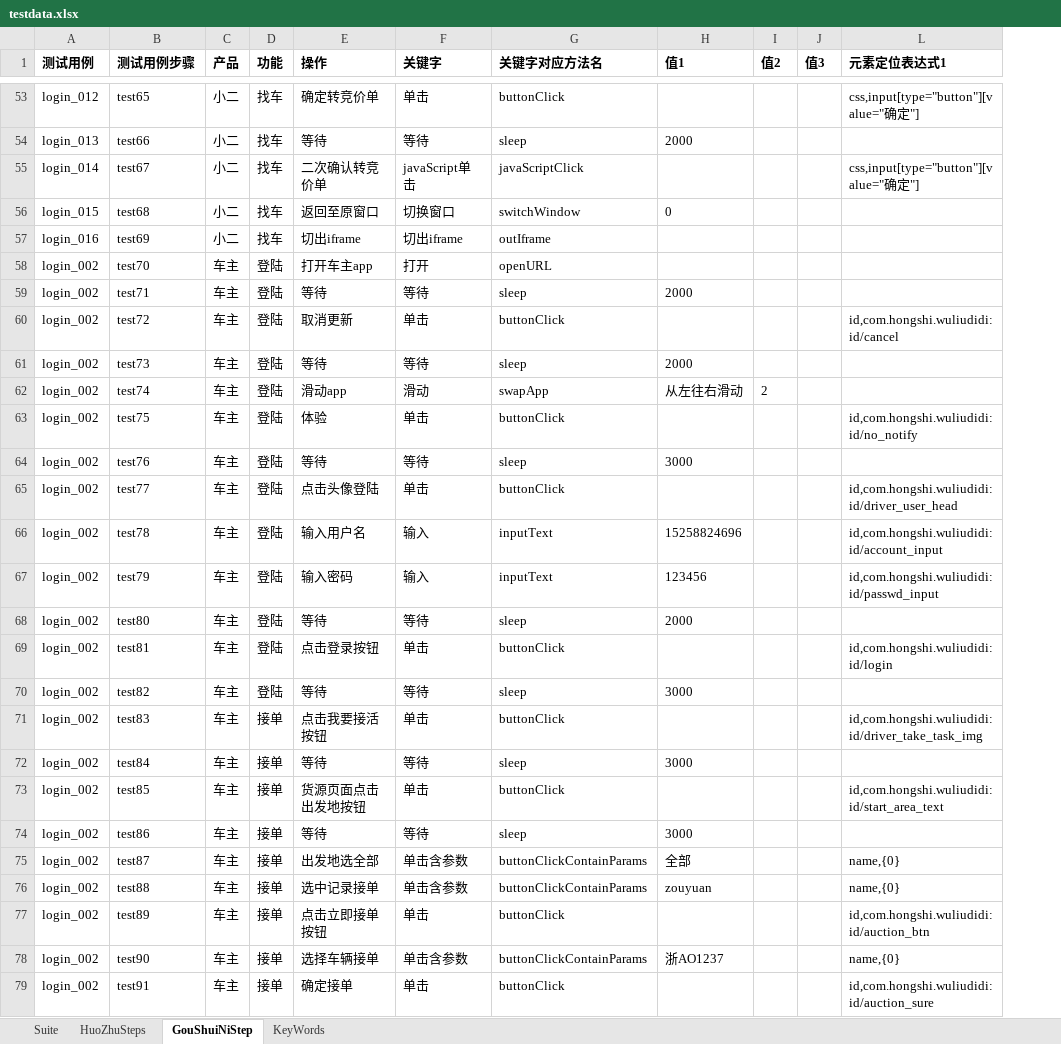
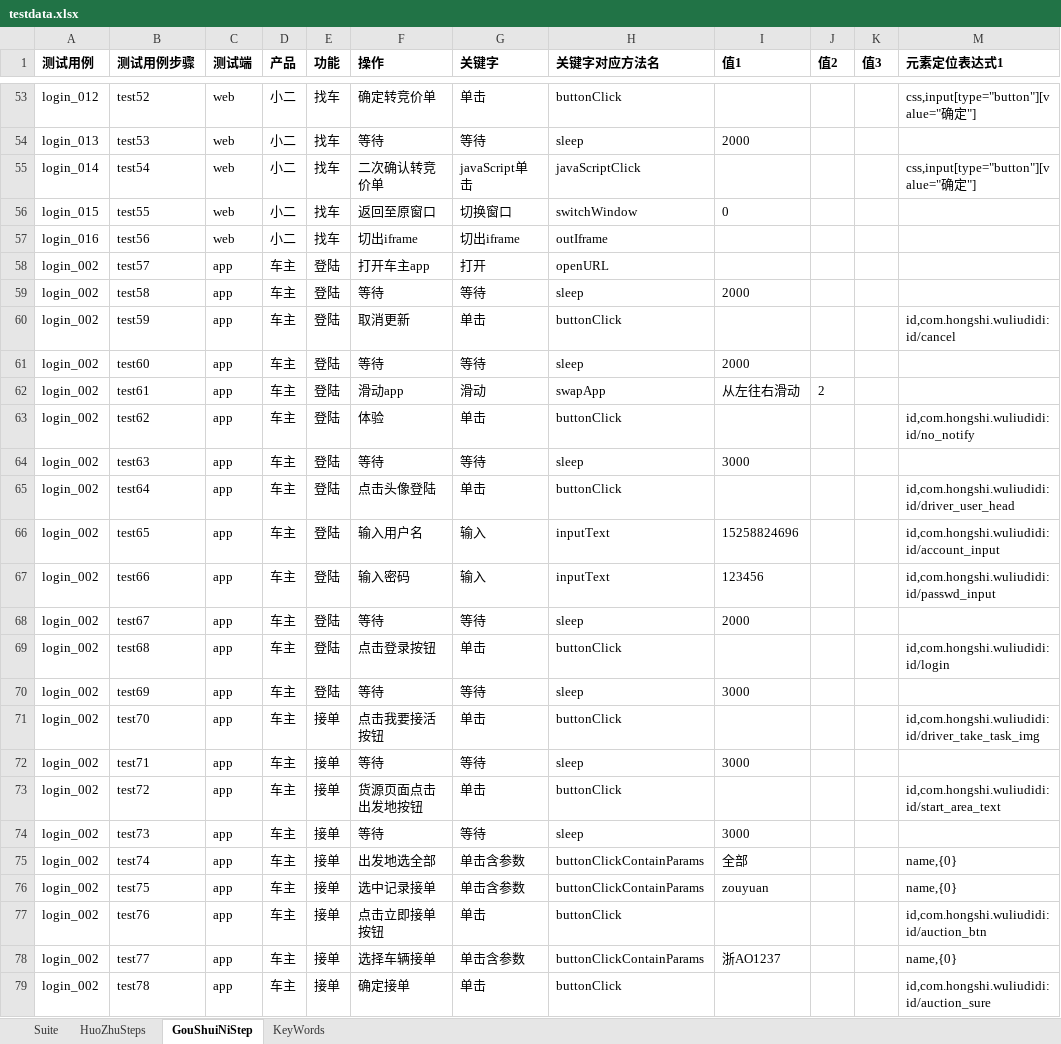
Before and after one commit to ZouYuanYYX/PracticeGouShuiNiWang, an Excel workbook: data/testdata.xlsx, sheet GouShuiNiStep, drawn as a sheet; only a part is shown, gaps mark what is left out; values as stored, in another font and other column widths than the file's, no borders; the diff covers the shown part only; the diff names each change by its address in the sheet, - before the commit and + after, or states it on an @@ line.

```diff
--- a/data/testdata.xlsx (sheet GouShuiNiStep)
+++ b/data/testdata.xlsx (sheet GouShuiNiStep)
+column C (测试端), rows 53-79: web | web | web | web | web | app | app | app | app | app | app | app | app | app | app | app | app | app | app | app | app | app | app | app | app | app | app
-B53 (测试用例步骤): test65
+B53 (测试用例步骤): test52
-B54 (测试用例步骤): test66
+B54 (测试用例步骤): test53
-B55 (测试用例步骤): test67
+B55 (测试用例步骤): test54
-B56 (测试用例步骤): test68
+B56 (测试用例步骤): test55
-B57 (测试用例步骤): test69
+B57 (测试用例步骤): test56
-B58 (测试用例步骤): test70
+B58 (测试用例步骤): test57
-B59 (测试用例步骤): test71
+B59 (测试用例步骤): test58
-B60 (测试用例步骤): test72
+B60 (测试用例步骤): test59
-B61 (测试用例步骤): test73
+B61 (测试用例步骤): test60
-B62 (测试用例步骤): test74
+B62 (测试用例步骤): test61
-B63 (测试用例步骤): test75
+B63 (测试用例步骤): test62
-B64 (测试用例步骤): test76
+B64 (测试用例步骤): test63
-B65 (测试用例步骤): test77
+B65 (测试用例步骤): test64
-B66 (测试用例步骤): test78
+B66 (测试用例步骤): test65
-B67 (测试用例步骤): test79
+B67 (测试用例步骤): test66
-B68 (测试用例步骤): test80
+B68 (测试用例步骤): test67
-B69 (测试用例步骤): test81
+B69 (测试用例步骤): test68
-B70 (测试用例步骤): test82
+B70 (测试用例步骤): test69
-B71 (测试用例步骤): test83
+B71 (测试用例步骤): test70
-B72 (测试用例步骤): test84
+B72 (测试用例步骤): test71
-B73 (测试用例步骤): test85
+B73 (测试用例步骤): test72
-B74 (测试用例步骤): test86
+B74 (测试用例步骤): test73
-B75 (测试用例步骤): test87
+B75 (测试用例步骤): test74
-B76 (测试用例步骤): test88
+B76 (测试用例步骤): test75
-B77 (测试用例步骤): test89
+B77 (测试用例步骤): test76
-B78 (测试用例步骤): test90
+B78 (测试用例步骤): test77
-B79 (测试用例步骤): test91
+B79 (测试用例步骤): test78
```
Also changed, not shown: 22 added rows, 22 removed rows, 90 edited cells and cell formats elsewhere in this sheet, sheet HuoZhuSteps, sheet Suite, formulas that keep their value, 56 other files.
